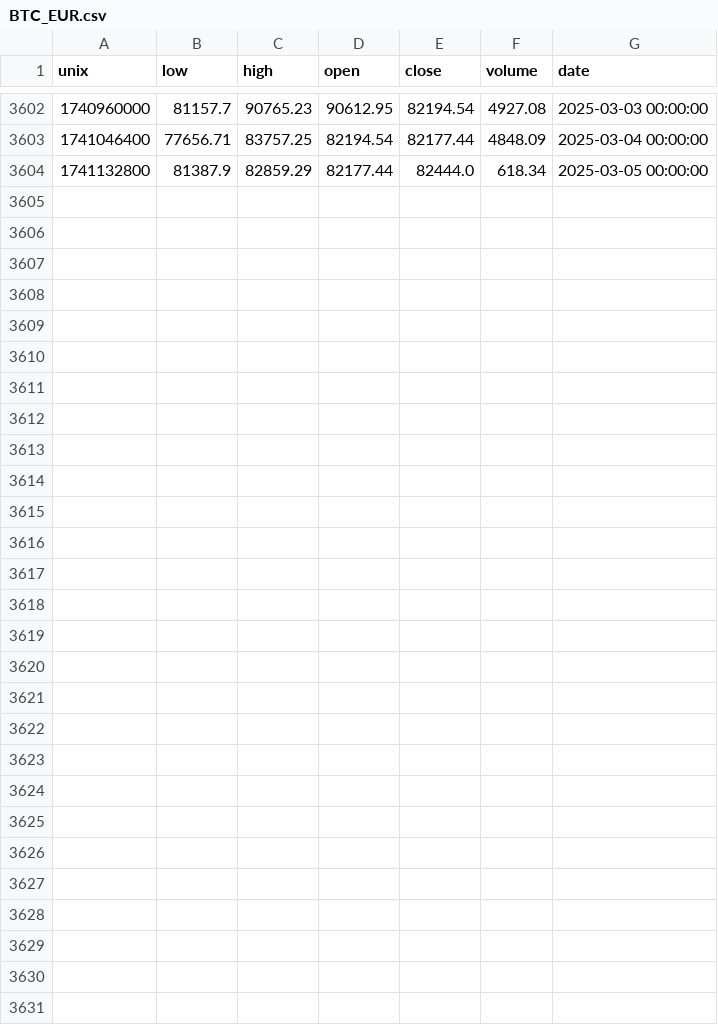
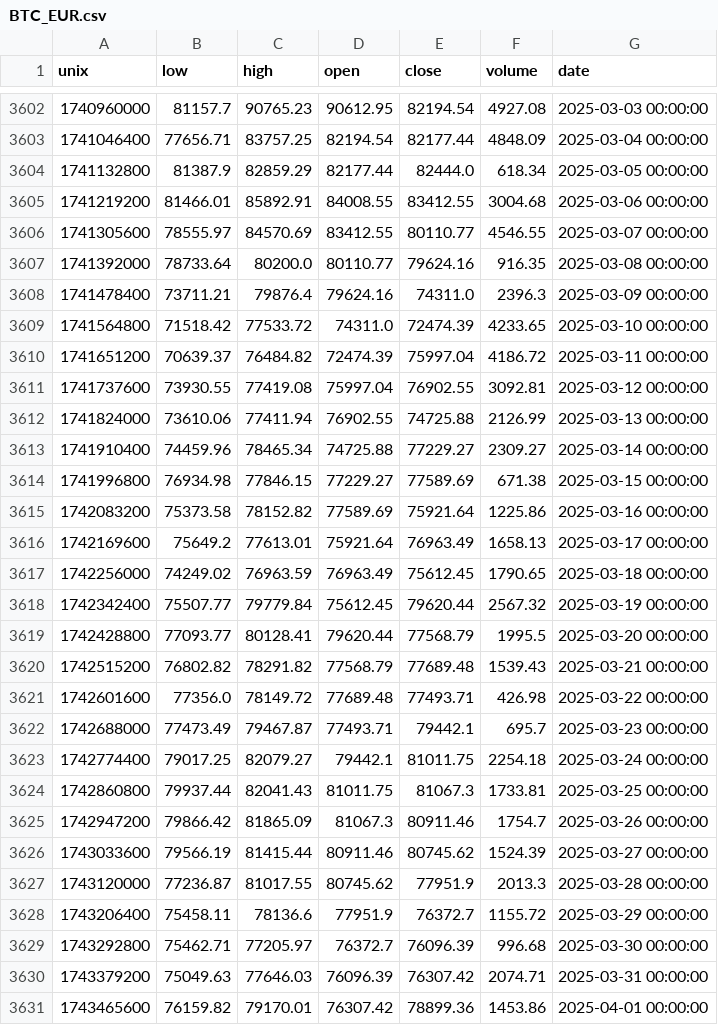
Before and after one commit to kai-luni/gai_trade, a CSV file: repos/BTC_EUR.csv, drawn as a sheet; only a part is shown, gaps mark what is left out.

```diff
--- a/repos/BTC_EUR.csv
+++ b/repos/BTC_EUR.csv
@@ -3604 +3604,28 @@ unix;low;high;open;close;volume;date
 1741132800;81387.9;82859.29;82177.44;82444.0;618.34;2025-03-05 00:00:00
+1741219200;81466.01;85892.91;84008.55;83412.55;3004.68;2025-03-06 00:00:00
+1741305600;78555.97;84570.69;83412.55;80110.77;4546.55;2025-03-07 00:00:00
+1741392000;78733.64;80200.0;80110.77;79624.16;916.35;2025-03-08 00:00:00
+1741478400;73711.21;79876.4;79624.16;74311.0;2396.3;2025-03-09 00:00:00
+1741564800;71518.42;77533.72;74311.0;72474.39;4233.65;2025-03-10 00:00:00
+1741651200;70639.37;76484.82;72474.39;75997.04;4186.72;2025-03-11 00:00:00
+1741737600;73930.55;77419.08;75997.04;76902.55;3092.81;2025-03-12 00:00:00
+1741824000;73610.06;77411.94;76902.55;74725.88;2126.99;2025-03-13 00:00:00
+1741910400;74459.96;78465.34;74725.88;77229.27;2309.27;2025-03-14 00:00:00
+1741996800;76934.98;77846.15;77229.27;77589.69;671.38;2025-03-15 00:00:00
+1742083200;75373.58;78152.82;77589.69;75921.64;1225.86;2025-03-16 00:00:00
+1742169600;75649.2;77613.01;75921.64;76963.49;1658.13;2025-03-17 00:00:00
+1742256000;74249.02;76963.59;76963.49;75612.45;1790.65;2025-03-18 00:00:00
+1742342400;75507.77;79779.84;75612.45;79620.44;2567.32;2025-03-19 00:00:00
+1742428800;77093.77;80128.41;79620.44;77568.79;1995.5;2025-03-20 00:00:00
+1742515200;76802.82;78291.82;77568.79;77689.48;1539.43;2025-03-21 00:00:00
+1742601600;77356.0;78149.72;77689.48;77493.71;426.98;2025-03-22 00:00:00
+1742688000;77473.49;79467.87;77493.71;79442.1;695.7;2025-03-23 00:00:00
+1742774400;79017.25;82079.27;79442.1;81011.75;2254.18;2025-03-24 00:00:00
+1742860800;79937.44;82041.43;81011.75;81067.3;1733.81;2025-03-25 00:00:00
+1742947200;79866.42;81865.09;81067.3;80911.46;1754.7;2025-03-26 00:00:00
+1743033600;79566.19;81415.44;80911.46;80745.62;1524.39;2025-03-27 00:00:00
+1743120000;77236.87;81017.55;80745.62;77951.9;2013.3;2025-03-28 00:00:00
+1743206400;75458.11;78136.6;77951.9;76372.7;1155.72;2025-03-29 00:00:00
+1743292800;75462.71;77205.97;76372.7;76096.39;996.68;2025-03-30 00:00:00
+1743379200;75049.63;77646.03;76096.39;76307.42;2074.71;2025-03-31 00:00:00
+1743465600;76159.82;79170.01;76307.42;78899.36;1453.86;2025-04-01 00:00:00
```
Also changed, not shown: repos/BtcNetflowNormalized.csv, repos/ITB_btc_netflows.csv, 5 other files.
